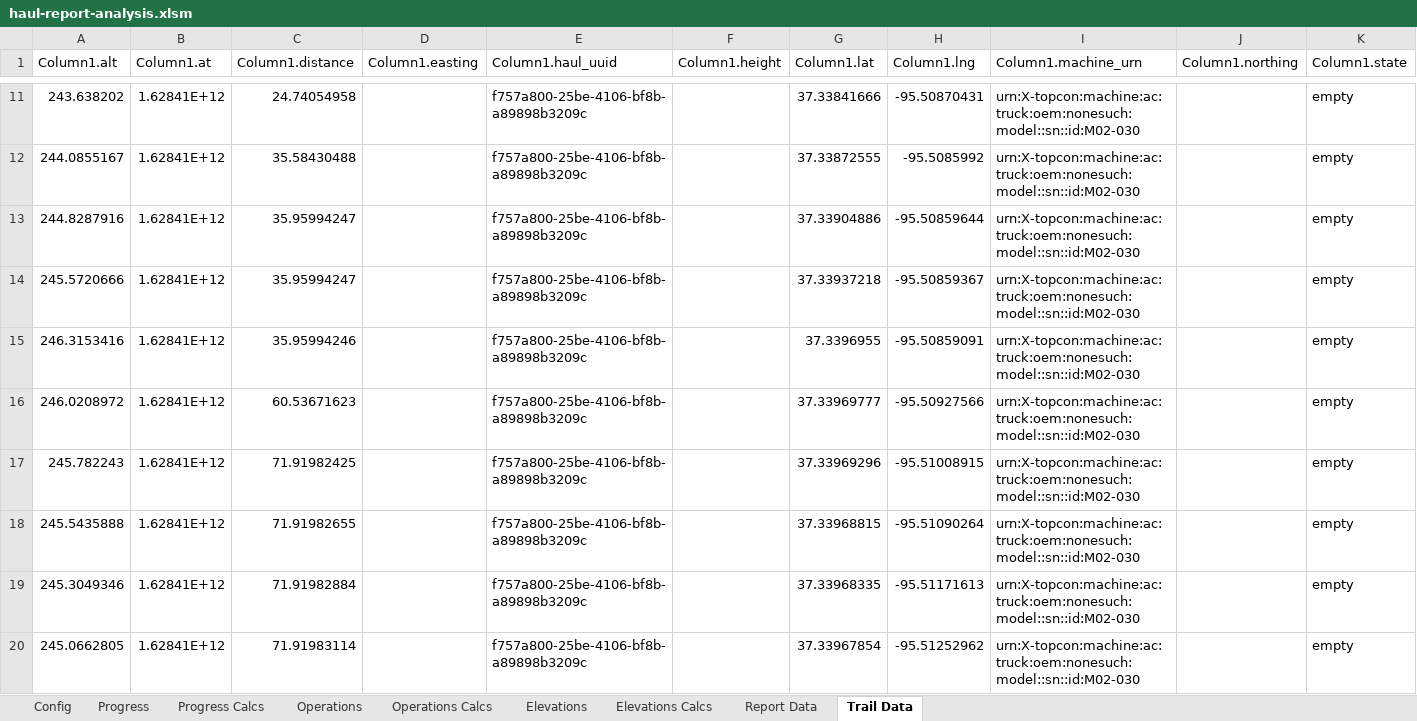
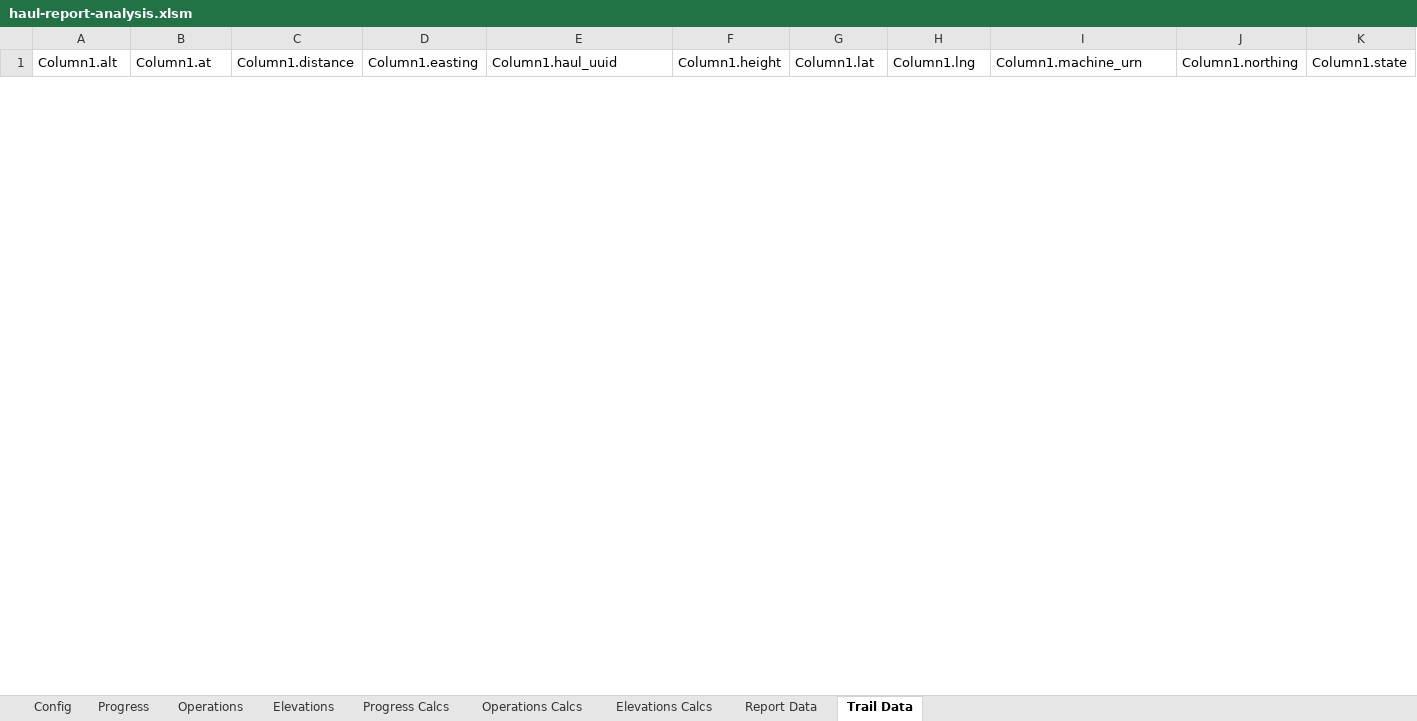
Before and after one commit to Sitelink3D-v2-Developer/sitelink3dv2-api-tools, an Excel workbook: reports/excel-haul-report-analysis/haul-report-analysis.xlsm, sheet Trail Data, drawn as a sheet; only a part is shown, gaps mark what is left out; values as stored, in another font and other column widths than the file's, no borders; table styles not drawn; removed rows and columns are numbered as before the commit, all else as after; the diff covers the shown part only; the diff names each change by its address in the sheet, - before the commit and + after, or states it on an @@ line.

```diff
--- a/reports/excel-haul-report-analysis/haul-report-analysis.xlsm (sheet Trail Data)
+++ b/reports/excel-haul-report-analysis/haul-report-analysis.xlsm (sheet Trail Data)
@@ sheet tab order changed: Config | Progress | Operations | Elevations | Progress Calcs | Operations Calcs | Elevations Calcs | Report Data | Trail Data @@
-row 11: 243.638202 | 1.62841E+12 | 24.74054958 |  | f757a800-25be-4106-bf8b-a89898b3209c |  | 37.33841666 | -95.50870431 | urn:X-topcon:machine:ac:truck:oem:nonesuch:model::sn::id:M02-030 |  | empty
-row 12: 244.0855167 | 1.62841E+12 | 35.58430488 |  | f757a800-25be-4106-bf8b-a89898b3209c |  | 37.33872555 | -95.5085992 | urn:X-topcon:machine:ac:truck:oem:nonesuch:model::sn::id:M02-030 |  | empty
-row 13: 244.8287916 | 1.62841E+12 | 35.95994247 |  | f757a800-25be-4106-bf8b-a89898b3209c |  | 37.33904886 | -95.50859644 | urn:X-topcon:machine:ac:truck:oem:nonesuch:model::sn::id:M02-030 |  | empty
-row 14: 245.5720666 | 1.62841E+12 | 35.95994247 |  | f757a800-25be-4106-bf8b-a89898b3209c |  | 37.33937218 | -95.50859367 | urn:X-topcon:machine:ac:truck:oem:nonesuch:model::sn::id:M02-030 |  | empty
-row 15: 246.3153416 | 1.62841E+12 | 35.95994246 |  | f757a800-25be-4106-bf8b-a89898b3209c |  | 37.3396955 | -95.50859091 | urn:X-topcon:machine:ac:truck:oem:nonesuch:model::sn::id:M02-030 |  | empty
-row 16: 246.0208972 | 1.62841E+12 | 60.53671623 |  | f757a800-25be-4106-bf8b-a89898b3209c |  | 37.33969777 | -95.50927566 | urn:X-topcon:machine:ac:truck:oem:nonesuch:model::sn::id:M02-030 |  | empty
-row 17: 245.782243 | 1.62841E+12 | 71.91982425 |  | f757a800-25be-4106-bf8b-a89898b3209c |  | 37.33969296 | -95.51008915 | urn:X-topcon:machine:ac:truck:oem:nonesuch:model::sn::id:M02-030 |  | empty
-row 18: 245.5435888 | 1.62841E+12 | 71.91982655 |  | f757a800-25be-4106-bf8b-a89898b3209c |  | 37.33968815 | -95.51090264 | urn:X-topcon:machine:ac:truck:oem:nonesuch:model::sn::id:M02-030 |  | empty
-row 19: 245.3049346 | 1.62841E+12 | 71.91982884 |  | f757a800-25be-4106-bf8b-a89898b3209c |  | 37.33968335 | -95.51171613 | urn:X-topcon:machine:ac:truck:oem:nonesuch:model::sn::id:M02-030 |  | empty
-row 20: 245.0662805 | 1.62841E+12 | 71.91983114 |  | f757a800-25be-4106-bf8b-a89898b3209c |  | 37.33967854 | -95.51252962 | urn:X-topcon:machine:ac:truck:oem:nonesuch:model::sn::id:M02-030 |  | empty
```
Also changed, not shown: 12 added rows and 105 removed rows elsewhere in this sheet, sheet Report Data, sheet Elevations Calcs, sheet Progress Calcs, sheet Config, sheet Elevations, charts or pictures.
